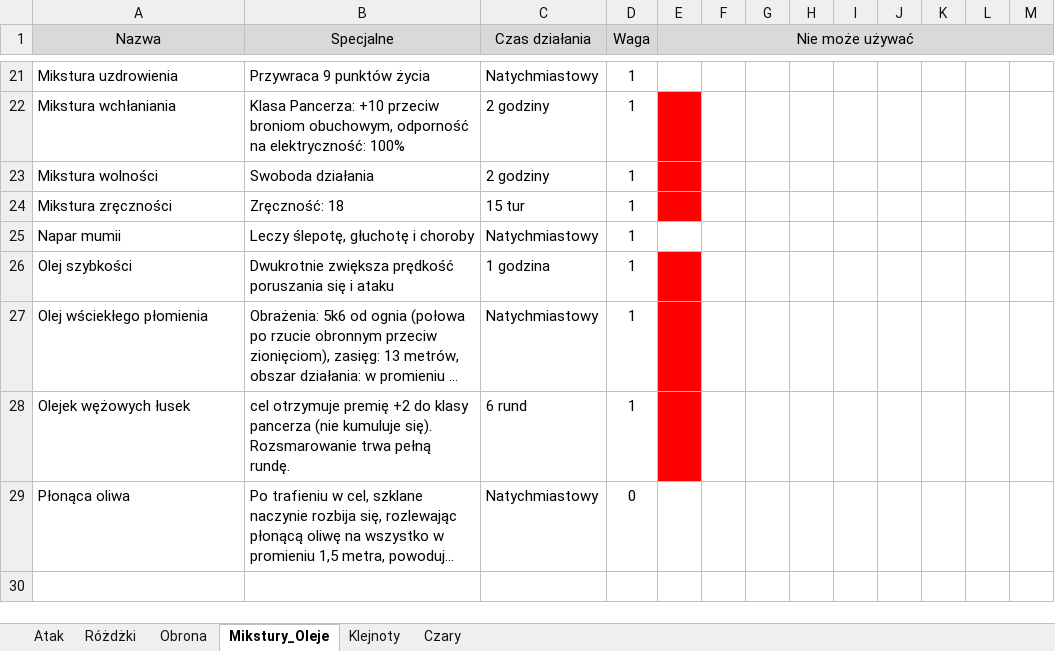
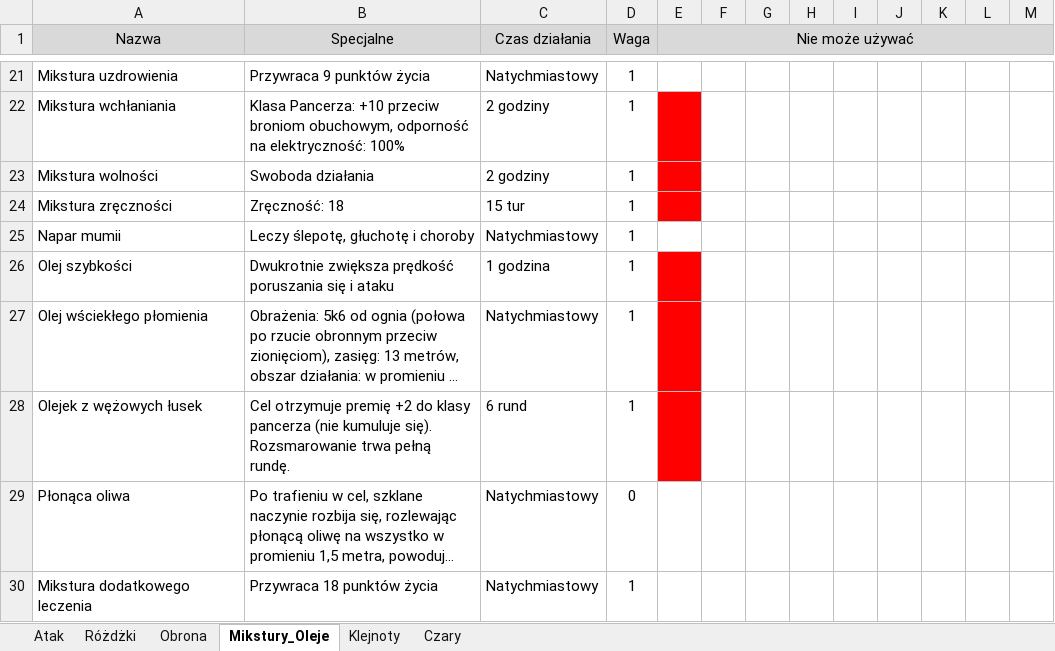
Before and after one commit to mbarylsk/rpg-data, an Excel workbook: IceWind_Dale/equipment.xlsx, sheet Mikstury_Oleje, drawn as a sheet; only a part is shown, gaps mark what is left out; long unchanged cells end in …; values as stored, in another font and other column widths than the file's, no borders; the diff names each change by its address in the sheet, - before the commit and + after, or states it on an @@ line.

```diff
--- a/IceWind_Dale/equipment.xlsx (sheet Mikstury_Oleje)
+++ b/IceWind_Dale/equipment.xlsx (sheet Mikstury_Oleje)
-A28 (Nazwa): Olejek wężowych łusek
+A28 (Nazwa): Olejek z wężowych łusek
-B28 (Specjalne): cel otrzymuje premię…
+B28 (Specjalne): Cel otrzymuje premię…
+row 30: Mikstura dodatkowego leczenia | Przywraca 18 punktów życia | Natychmiastowy | 1
```
Also changed, not shown: sheet Atak, sheet Czary, sheet Obrona, sheet Klejnoty, CastleClash/heroes.xlsx.
